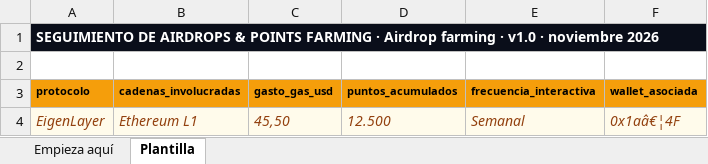
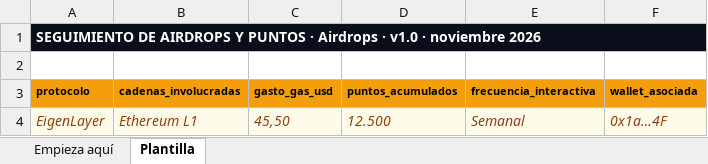
Before and after one commit to serviciosapcsoporte-create/aprendamosdecriptomonedas, an Excel workbook: public/recursos/seguimiento-airdrop.xlsx, sheet Plantilla, drawn as a sheet; values as stored, in another font and other column widths than the file's, no borders; the diff names each change by its address in the sheet, - before the commit and + after, or states it on an @@ line.

```diff
--- a/public/recursos/seguimiento-airdrop.xlsx (sheet Plantilla)
+++ b/public/recursos/seguimiento-airdrop.xlsx (sheet Plantilla)
-A1 (protocolo): …DE AIRDROPS & POINTS FARMING · Airdrop farming · v1.0…
+A1 (protocolo): …DE AIRDROPS Y PUNTOS · Airdrops · v1.0…
-F4 (wallet_asociada): 0x1aâ€¦4F
+F4 (wallet_asociada): 0x1a…4F
```
Also changed, not shown: sheet Empieza aquí, public/recursos/calculadora-riesgo.xlsx, public/recursos/inventario-wallets.xlsx, 48 other files.
